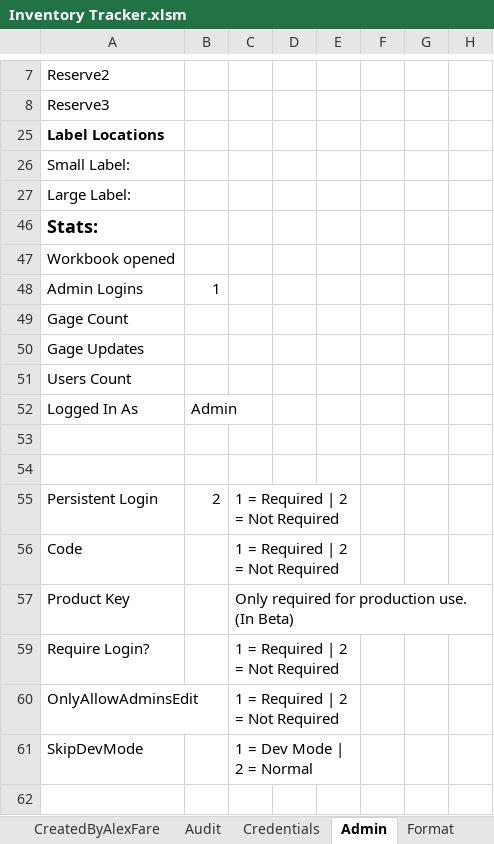
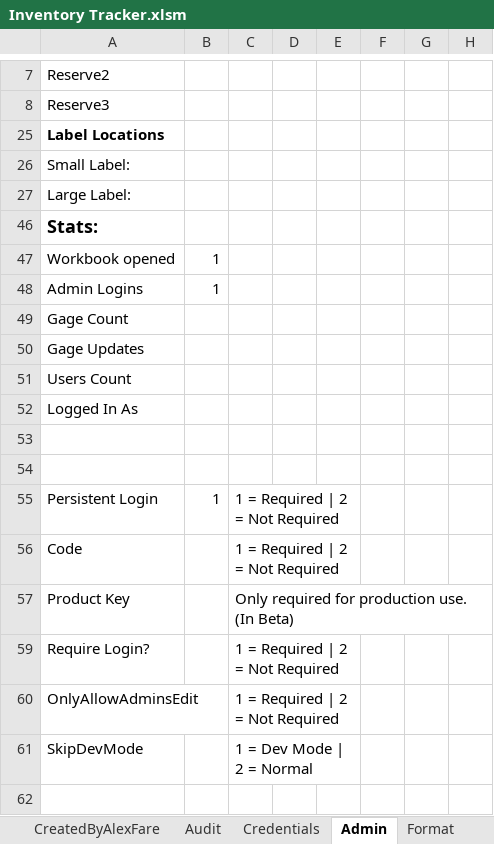
Before and after one commit to alexfare/InventoryTracker, an Excel workbook: Inventory Tracker.xlsm, sheet Admin, drawn as a sheet; only a part is shown, gaps mark what is left out; values as stored, in another font and other column widths than the file's, no borders; the diff names each change by its address in the sheet, - before the commit and + after, or states it on an @@ line.

```diff
--- a/Inventory Tracker.xlsm (sheet Admin)
+++ b/Inventory Tracker.xlsm (sheet Admin)
-B47: (empty)
+B47: 1
-B52: Admin
+B52: (empty)
-B55: 2
+B55: 1
```
Also changed, not shown: sheet CreatedByAlexFare, 5 other files.
